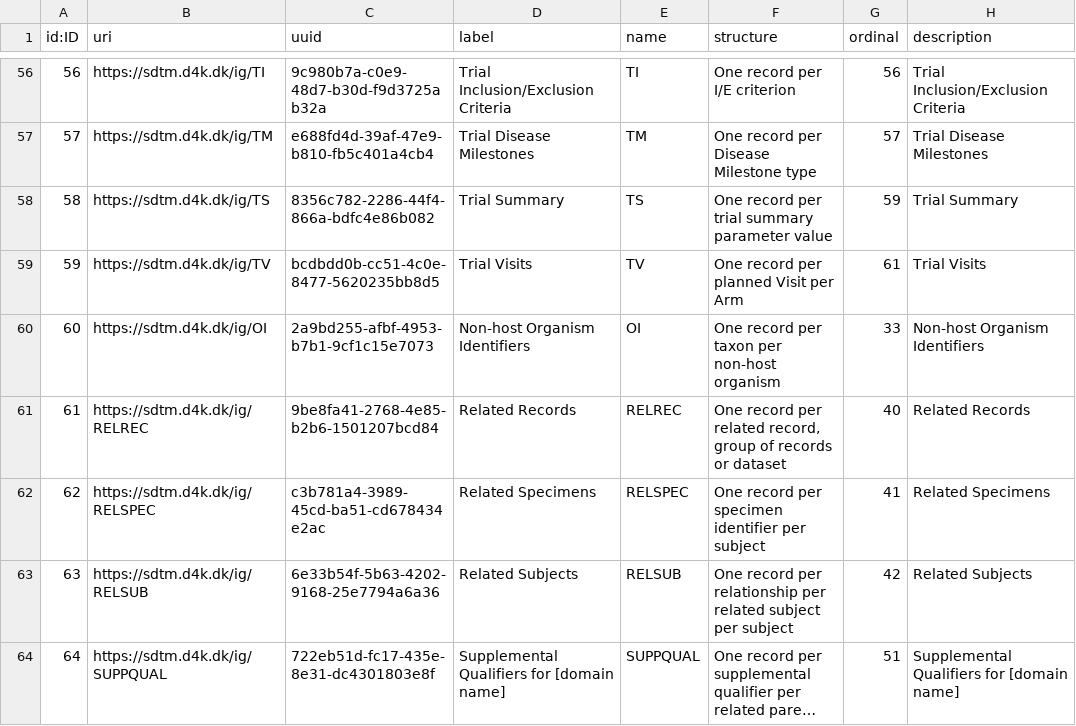
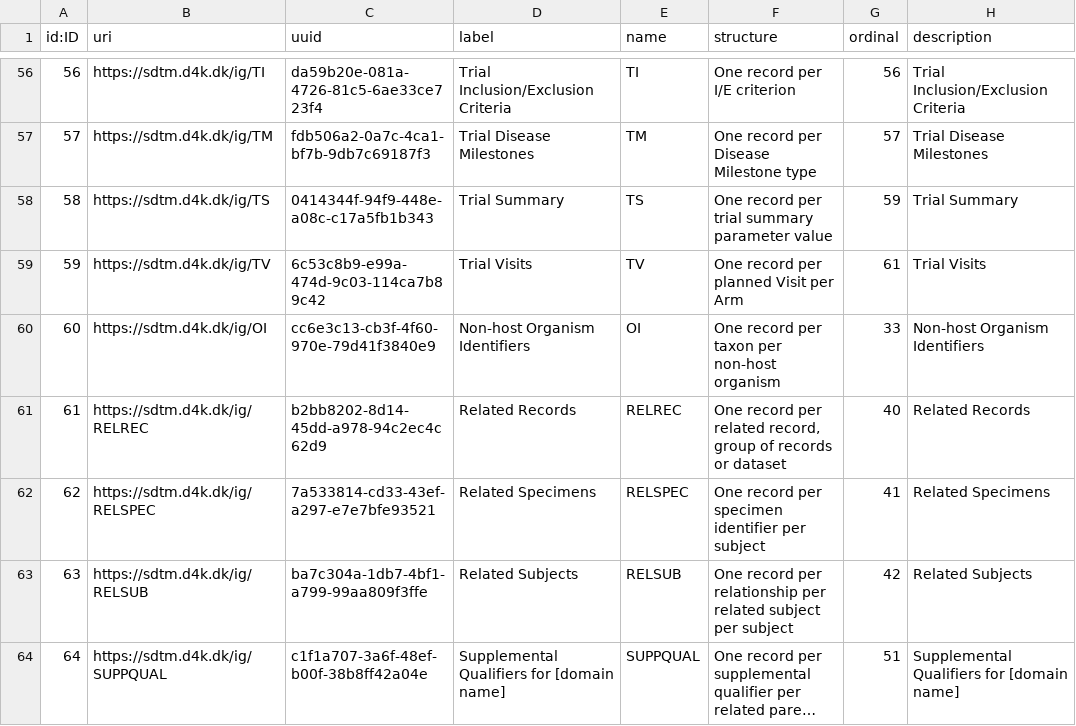
Before and after one commit to data4knowledge/sdtm_prep, a CSV file: load_data/node-domain-1.csv, drawn as a sheet; only a part is shown, gaps mark what is left out; long unchanged cells end in …; the diff covers the shown part only; the diff names each change by its address in the sheet, - before the commit and + after, or states it on an @@ line.

```diff
--- a/load_data/node-domain-1.csv
+++ b/load_data/node-domain-1.csv
-C56 (uuid): 9c980b7a-c0e9-48d7-b30d-f9d3725ab32a
+C56 (uuid): da59b20e-081a-4726-81c5-6ae33ce723f4
-C57 (uuid): e688fd4d-39af-47e9-b810-fb5c401a4cb4
+C57 (uuid): fdb506a2-0a7c-4ca1-bf7b-9db7c69187f3
-C58 (uuid): 8356c782-2286-44f4-866a-bdfc4e86b082
+C58 (uuid): 0414344f-94f9-448e-a08c-c17a5fb1b343
-C59 (uuid): bcdbdd0b-cc51-4c0e-8477-5620235bb8d5
+C59 (uuid): 6c53c8b9-e99a-474d-9c03-114ca7b89c42
-C60 (uuid): 2a9bd255-afbf-4953-b7b1-9cf1c15e7073
+C60 (uuid): cc6e3c13-cb3f-4f60-970e-79d41f3840e9
-C61 (uuid): 9be8fa41-2768-4e85-b2b6-1501207bcd84
+C61 (uuid): b2bb8202-8d14-45dd-a978-94c2ec4c62d9
-C62 (uuid): c3b781a4-3989-45cd-ba51-cd678434e2ac
+C62 (uuid): 7a533814-cd33-43ef-a297-e7e7bfe93521
-C63 (uuid): 6e33b54f-5b63-4202-9168-25e7794a6a36
+C63 (uuid): ba7c304a-1db7-4bf1-a799-99aa809f3ffe
-C64 (uuid): 722eb51d-fc17-435e-8e31-dc4301803e8f
+C64 (uuid): c1f1a707-3a6f-48ef-b00f-38b8ff42a04e
```
Also changed, not shown: 54 edited cells elsewhere in this file, 10 other files.
